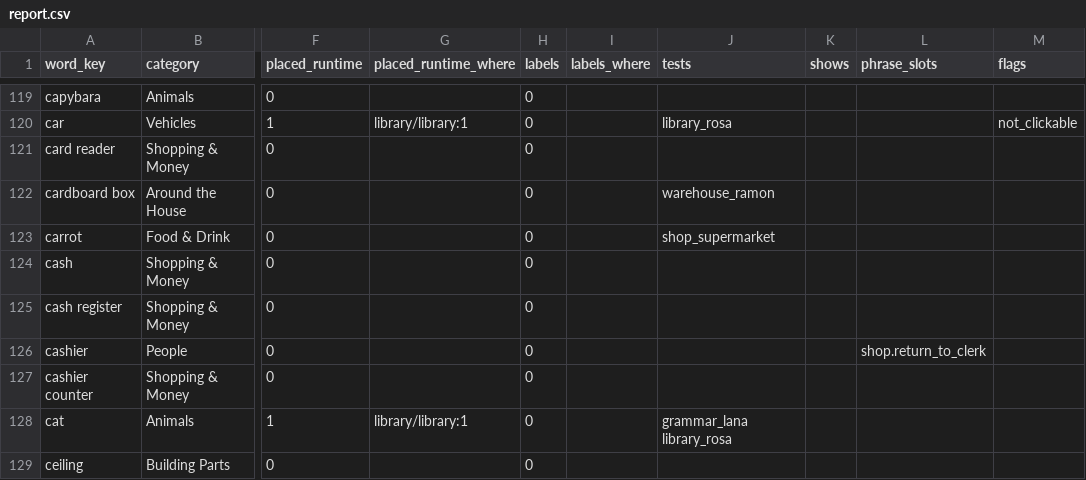
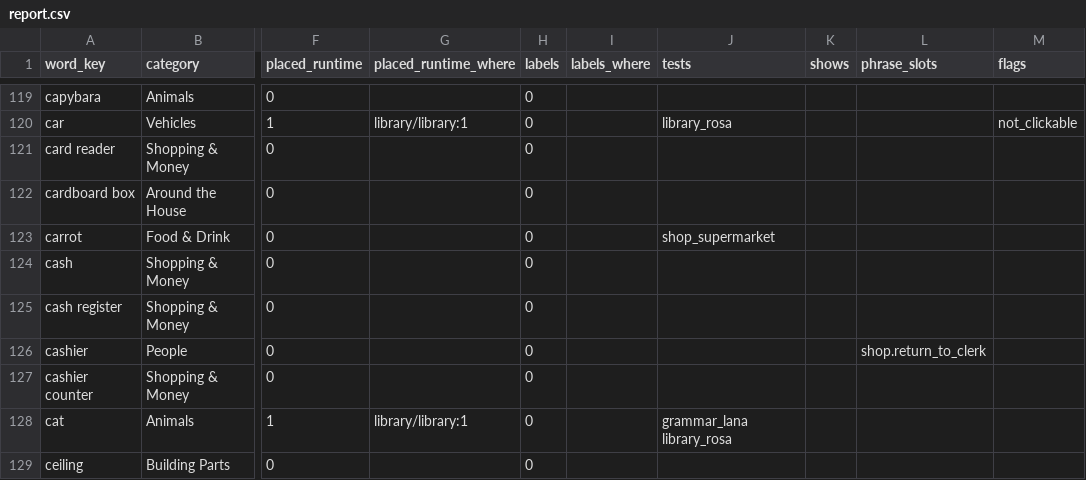
Before and after one commit to jameshho/bon-adventure, a CSV file: BonAdventure/docs/guides/vocabulary-report/report.csv, drawn as a sheet; only a part is shown, gaps mark what is left out; the diff names each change by its address in the sheet, - before the commit and + after, or states it on an @@ line.

```diff
--- a/BonAdventure/docs/guides/vocabulary-report/report.csv
+++ b/BonAdventure/docs/guides/vocabulary-report/report.csv
-J122 (tests): warehouse_ramon
+J122 (tests): (empty)
```
Also changed, not shown: 22 other files.
